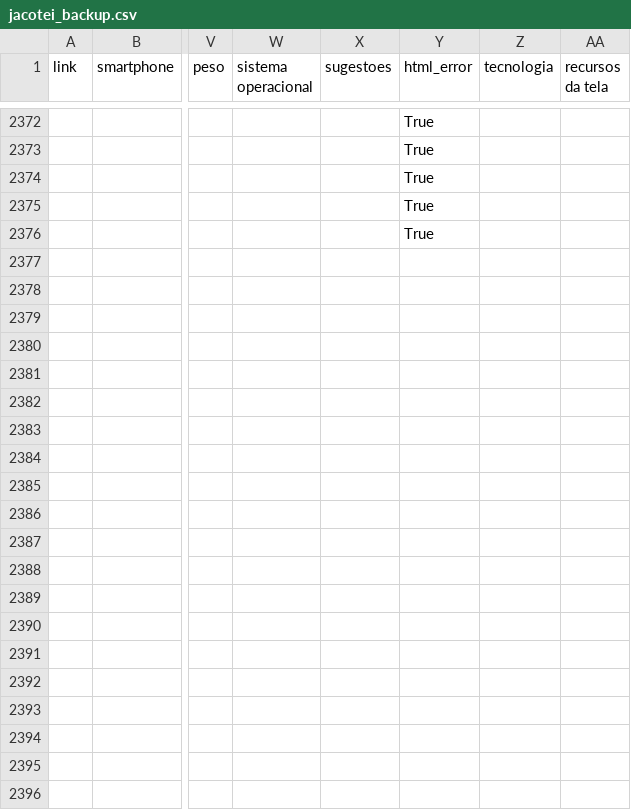
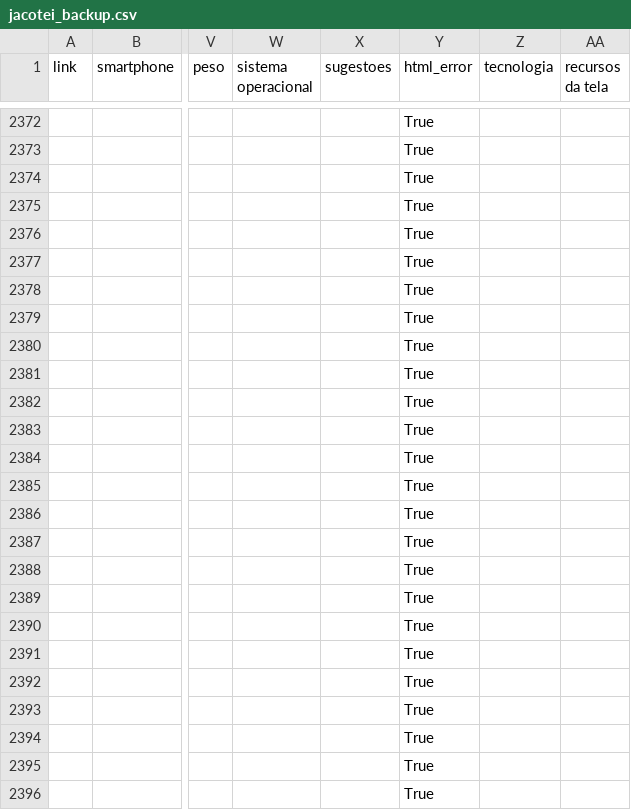
Before and after one commit to vfarneze/Smartphone-recommender, a CSV file: websites-to-scrapp/jacotei_backup.csv, drawn as a sheet; only a part is shown, gaps mark what is left out; rows hold the shown columns only; the diff names each change by its address in the sheet, - before the commit and + after, or states it on an @@ line.

```diff
--- a/websites-to-scrapp/jacotei_backup.csv
+++ b/websites-to-scrapp/jacotei_backup.csv
+row 2377:  |  |  |  |  | True
+row 2378:  |  |  |  |  | True
+row 2379:  |  |  |  |  | True
+row 2380:  |  |  |  |  | True
+row 2381:  |  |  |  |  | True
+row 2382:  |  |  |  |  | True
+row 2383:  |  |  |  |  | True
+row 2384:  |  |  |  |  | True
+row 2385:  |  |  |  |  | True
+row 2386:  |  |  |  |  | True
+row 2387:  |  |  |  |  | True
+row 2388:  |  |  |  |  | True
+row 2389:  |  |  |  |  | True
+row 2390:  |  |  |  |  | True
+row 2391:  |  |  |  |  | True
+row 2392:  |  |  |  |  | True
+row 2393:  |  |  |  |  | True
+row 2394:  |  |  |  |  | True
+row 2395:  |  |  |  |  | True
+row 2396:  |  |  |  |  | True
```
Also changed, not shown: 4 other files.
